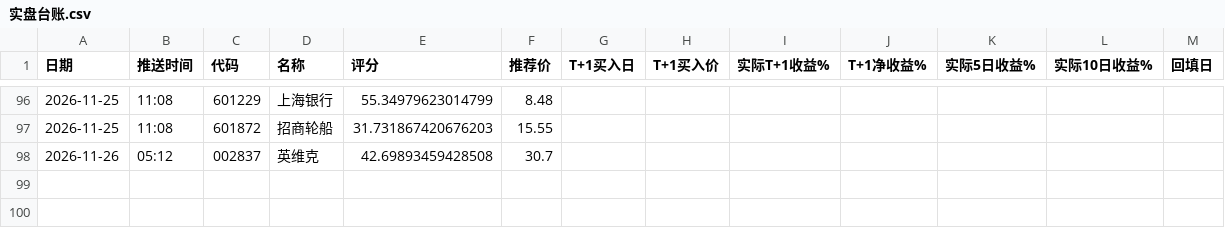
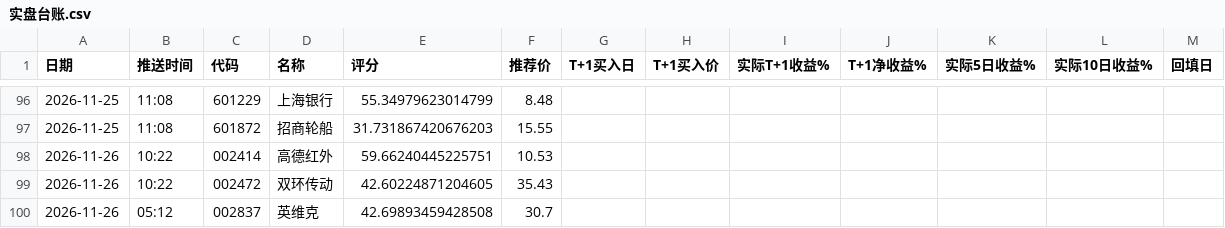
Before and after one commit to laowanghenlan/stock-picker, a CSV file: 实盘台账.csv, drawn as a sheet; only a part is shown, gaps mark what is left out.

Commit message:
Web 推送留档 2026-11-26

```diff
--- a/实盘台账.csv
+++ b/实盘台账.csv
@@ -97,2 +97,4 @@
 2026-11-25,11:08,601872,招商轮船,31.731867420676203,15.55,,,,,,,
+2026-11-26,10:22,002414,高德红外,59.66240445225751,10.53,,,,,,,
+2026-11-26,10:22,002472,双环传动,42.60224871204605,35.43,,,,,,,
 2026-11-26,05:12,002837,英维克,42.69893459428508,30.7,,,,,,,
```
